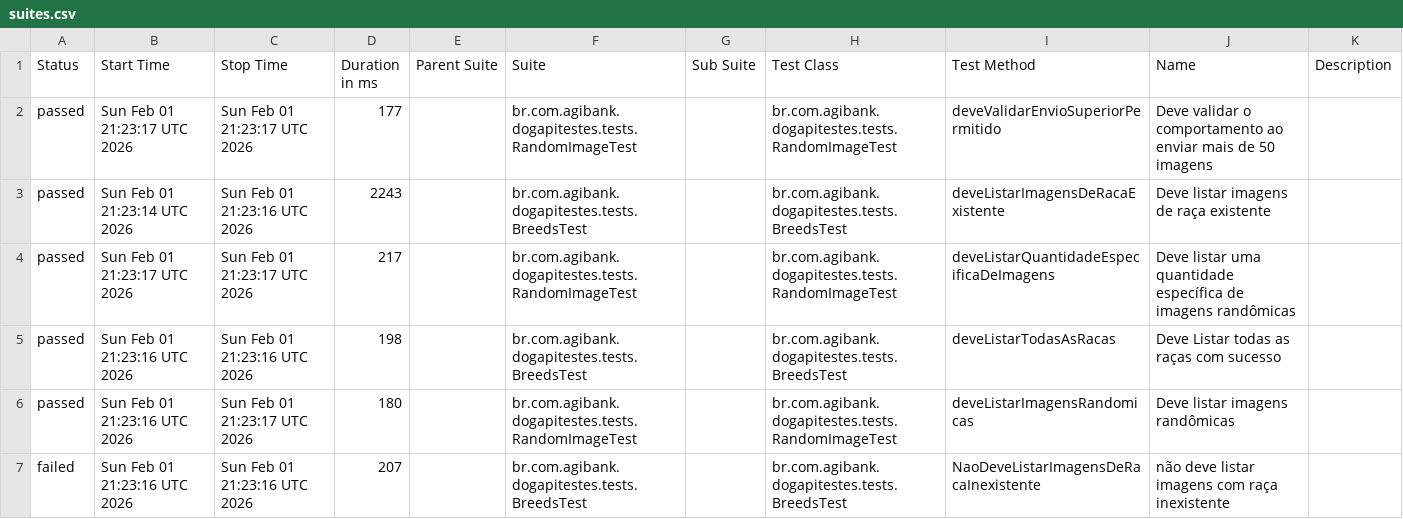
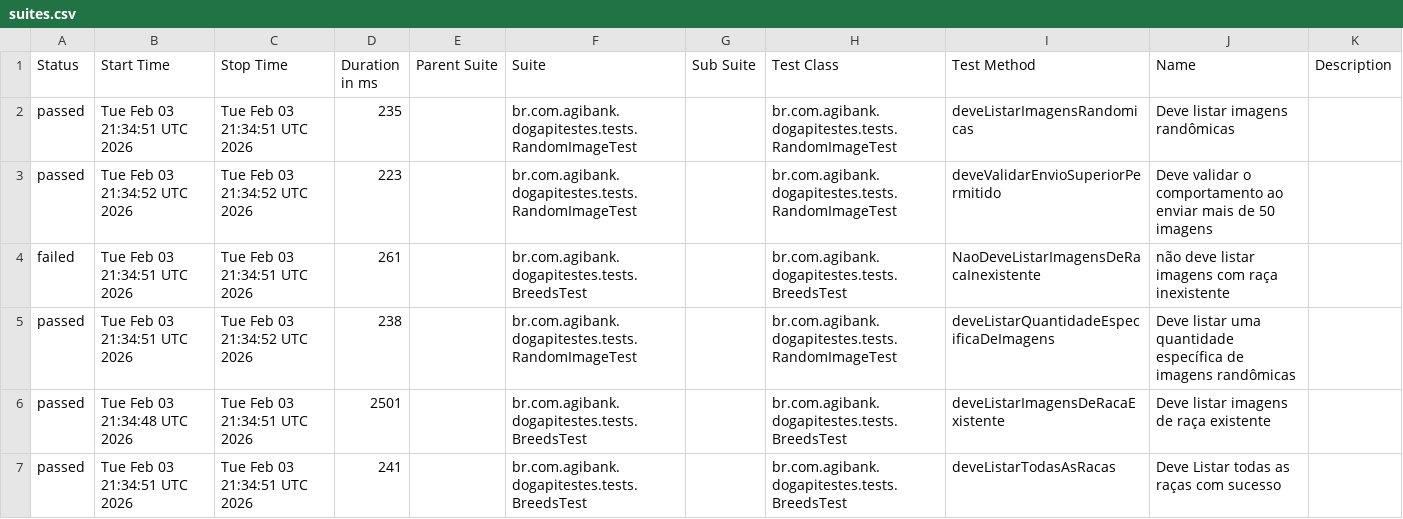
Before and after one commit to JosinaldoGJunior/desafio-tecnico-agibank, a CSV file: data/suites.csv, drawn as a sheet.

```diff
--- a/data/suites.csv
+++ b/data/suites.csv
@@ -1,7 +1,7 @@
 "Status","Start Time","Stop Time","Duration in ms","Parent Suite","Suite","Sub Suite","Test Class","Test Method","Name","Description"
-"passed","Sun Feb 01 21:23:17 UTC 2026","Sun Feb 01 21:23:17 UTC 2026","177","","br.com.agibank.dogapitestes.tests.RandomImageTest","","br.com.agibank.dogapitestes.tests.RandomImageTest","deveValidarEnvioSuperiorPermitido","Deve validar o comportamento ao enviar mais de 50 imagens",""
-"passed","Sun Feb 01 21:23:14 UTC 2026","Sun Feb 01 21:23:16 UTC 2026","2243","","br.com.agibank.dogapitestes.tests.BreedsTest","","br.com.agibank.dogapitestes.tests.BreedsTest","deveListarImagensDeRacaExistente","Deve listar imagens de raça existente",""
-"passed","Sun Feb 01 21:23:17 UTC 2026","Sun Feb 01 21:23:17 UTC 2026","217","","br.com.agibank.dogapitestes.tests.RandomImageTest","","br.com.agibank.dogapitestes.tests.RandomImageTest","deveListarQuantidadeEspecificaDeImagens","Deve listar uma quantidade específica de imagens randômicas",""
-"passed","Sun Feb 01 21:23:16 UTC 2026","Sun Feb 01 21:23:16 UTC 2026","198","","br.com.agibank.dogapitestes.tests.BreedsTest","","br.com.agibank.dogapitestes.tests.BreedsTest","deveListarTodasAsRacas","Deve Listar todas as raças com sucesso",""
-"passed","Sun Feb 01 21:23:16 UTC 2026","Sun Feb 01 21:23:17 UTC 2026","180","","br.com.agibank.dogapitestes.tests.RandomImageTest","","br.com.agibank.dogapitestes.tests.RandomImageTest","deveListarImagensRandomicas","Deve listar imagens randômicas",""
-"failed","Sun Feb 01 21:23:16 UTC 2026","Sun Feb 01 21:23:16 UTC 2026","207","","br.com.agibank.dogapitestes.tests.BreedsTest","","br.com.agibank.dogapitestes.tests.BreedsTest","NaoDeveListarImagensDeRacaInexistente","não deve listar imagens com raça inexistente",""
+"passed","Tue Feb 03 21:34:51 UTC 2026","Tue Feb 03 21:34:51 UTC 2026","235","","br.com.agibank.dogapitestes.tests.RandomImageTest","","br.com.agibank.dogapitestes.tests.RandomImageTest","deveListarImagensRandomicas","Deve listar imagens randômicas",""
+"passed","Tue Feb 03 21:34:52 UTC 2026","Tue Feb 03 21:34:52 UTC 2026","223","","br.com.agibank.dogapitestes.tests.RandomImageTest","","br.com.agibank.dogapitestes.tests.RandomImageTest","deveValidarEnvioSuperiorPermitido","Deve validar o comportamento ao enviar mais de 50 imagens",""
+"failed","Tue Feb 03 21:34:51 UTC 2026","Tue Feb 03 21:34:51 UTC 2026","261","","br.com.agibank.dogapitestes.tests.BreedsTest","","br.com.agibank.dogapitestes.tests.BreedsTest","NaoDeveListarImagensDeRacaInexistente","não deve listar imagens com raça inexistente",""
+"passed","Tue Feb 03 21:34:51 UTC 2026","Tue Feb 03 21:34:52 UTC 2026","238","","br.com.agibank.dogapitestes.tests.RandomImageTest","","br.com.agibank.dogapitestes.tests.RandomImageTest","deveListarQuantidadeEspecificaDeImagens","Deve listar uma quantidade específica de imagens randômicas",""
+"passed","Tue Feb 03 21:34:48 UTC 2026","Tue Feb 03 21:34:51 UTC 2026","2501","","br.com.agibank.dogapitestes.tests.BreedsTest","","br.com.agibank.dogapitestes.tests.BreedsTest","deveListarImagensDeRacaExistente","Deve listar imagens de raça existente",""
+"passed","Tue Feb 03 21:34:51 UTC 2026","Tue Feb 03 21:34:51 UTC 2026","241","","br.com.agibank.dogapitestes.tests.BreedsTest","","br.com.agibank.dogapitestes.tests.BreedsTest","deveListarTodasAsRacas","Deve Listar todas as raças com sucesso",""
```
Also changed, not shown: 26 other files.
